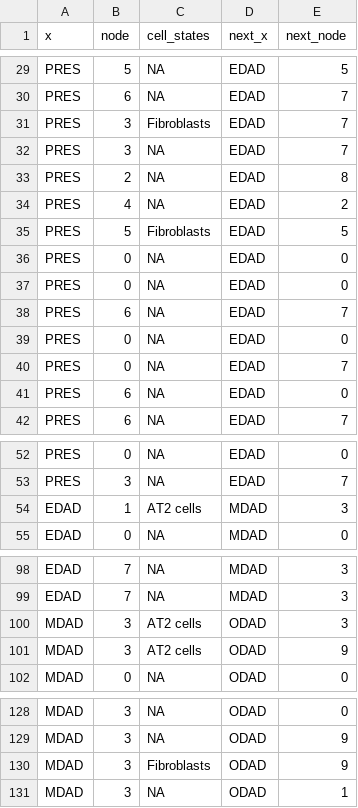
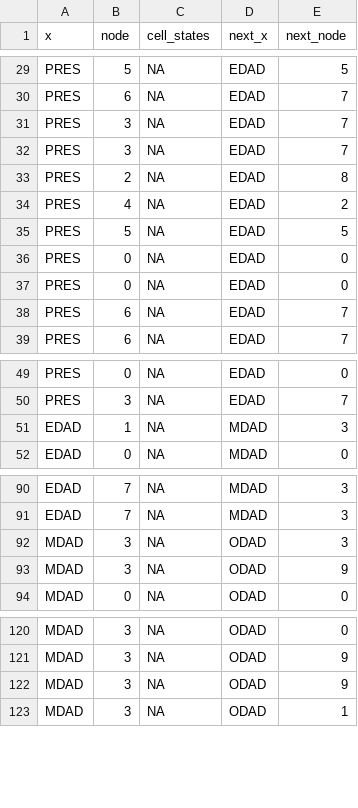
Before and after one commit to thjimmylee/UKCIC-COVID19-paper-figures, a CSV file: spatial_1/data/fig5_sankey_plot_cellpattern_progression.csv, drawn as a sheet; only a part is shown, gaps mark what is left out; the diff covers the shown part only.

```diff
--- a/spatial_1/data/fig5_sankey_plot_cellpattern_progression.csv
+++ b/spatial_1/data/fig5_sankey_plot_cellpattern_progression.csv
@@ -30,3 +30,3 @@ PRES,5,NA,EDAD,5
 PRES,6,NA,EDAD,7
-PRES,3,Fibroblasts,EDAD,7
+PRES,3,NA,EDAD,7
 PRES,3,NA,EDAD,7
@@ -34,3 +34,3 @@ PRES,2,NA,EDAD,8
 PRES,4,NA,EDAD,2
-PRES,5,Fibroblasts,EDAD,5
+PRES,5,NA,EDAD,5
 PRES,0,NA,EDAD,0
@@ -38,5 +38,2 @@ PRES,0,NA,EDAD,0
 PRES,6,NA,EDAD,7
-PRES,0,NA,EDAD,0
-PRES,0,NA,EDAD,7
-PRES,6,NA,EDAD,0
 PRES,6,NA,EDAD,7
@@ -53,3 +50,3 @@ PRES,0,NA,EDAD,0
 PRES,3,NA,EDAD,7
-EDAD,1,AT2 cells,MDAD,3
+EDAD,1,NA,MDAD,3
 EDAD,0,NA,MDAD,0
@@ -99,4 +91,4 @@ EDAD,7,NA,MDAD,3
 EDAD,7,NA,MDAD,3
-MDAD,3,AT2 cells,ODAD,3
-MDAD,3,AT2 cells,ODAD,9
+MDAD,3,NA,ODAD,3
+MDAD,3,NA,ODAD,9
 MDAD,0,NA,ODAD,0
@@ -129,3 +121,3 @@ MDAD,3,NA,ODAD,0
 MDAD,3,NA,ODAD,9
-MDAD,3,Fibroblasts,ODAD,9
+MDAD,3,NA,ODAD,9
 MDAD,3,NA,ODAD,1
```
Also changed, not shown: 17 removed rows and 15 edited cells elsewhere in this file, spatial_1/data/fig5_pathology_case300_Z-scoreCelltypeAbundance_PercentageROI.csv, 6 other files.
